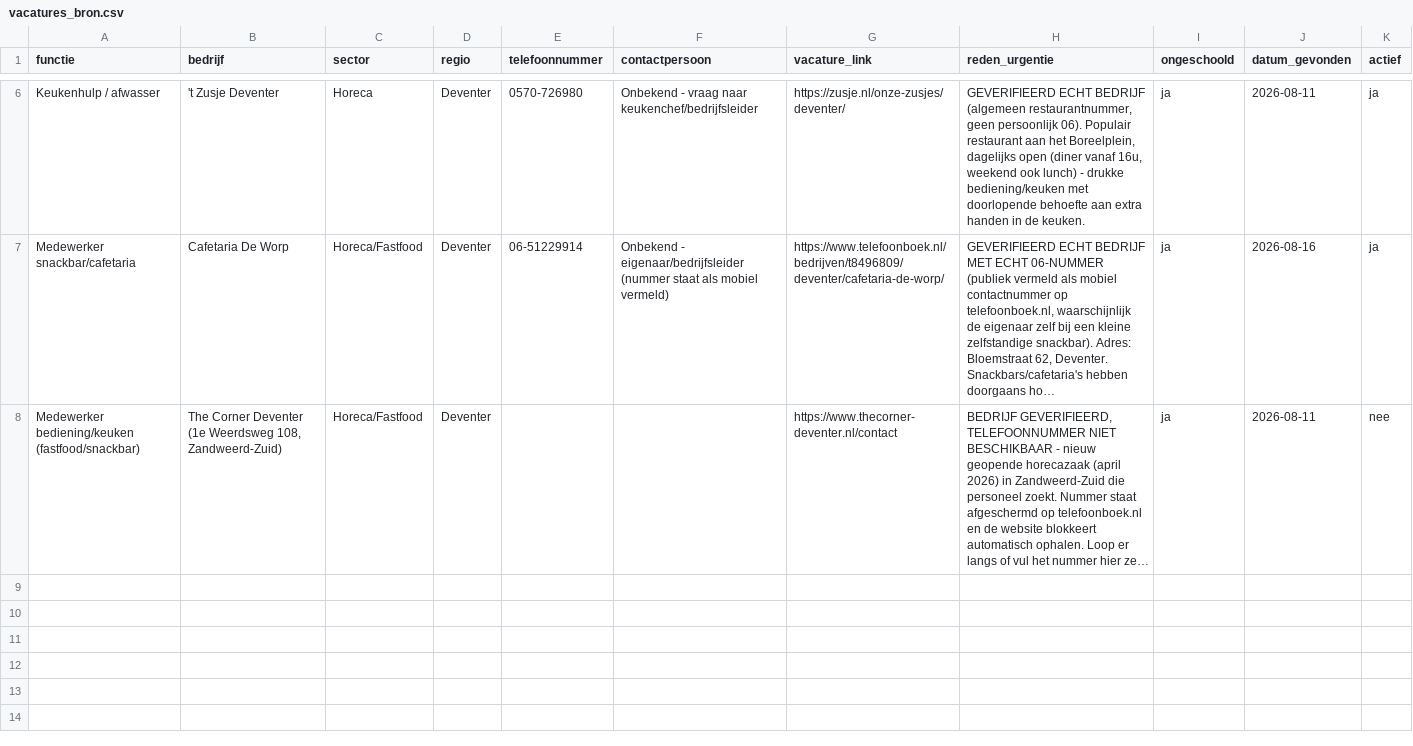
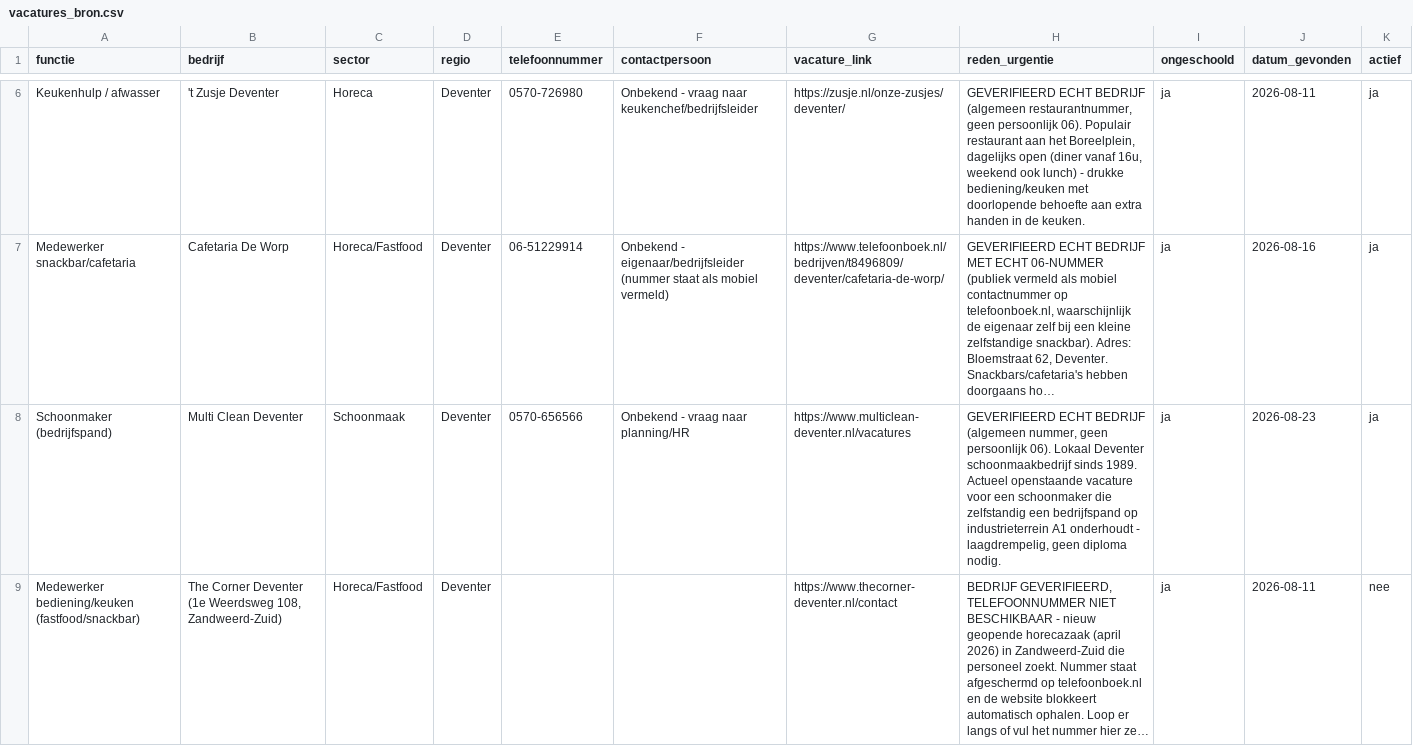
Before and after one commit to simongovers98-droid/Vacaturezoeker, a CSV file: data/vacatures_bron.csv, drawn as a sheet; only a part is shown, gaps mark what is left out; long unchanged cells end in …; the diff names each change by its address in the sheet, - before the commit and + after, or states it on an @@ line.

```diff
--- a/data/vacatures_bron.csv
+++ b/data/vacatures_bron.csv
+row 8: Schoonmaker (bedrijfspand) | Multi Clean Deventer | Schoonmaak | Deventer | 0570-656566 | Onbekend - vraag naar planning/HR | https://www.multiclean-deventer.nl/vacatures | GEVERIFIEERD ECHT BEDRIJF (algemeen nummer, geen persoonlijk 06). Lokaal Deventer schoonmaakbedrijf sinds 1989. Actueel openstaande vacature voor een schoonmaker die zelfstandig een bedrijfspand op industrieterrein A1 onderhoudt - laagdrempelig, geen diploma nodig. | ja | 2026-08-23 | ja
```
Also changed, not shown: 2 other files.
